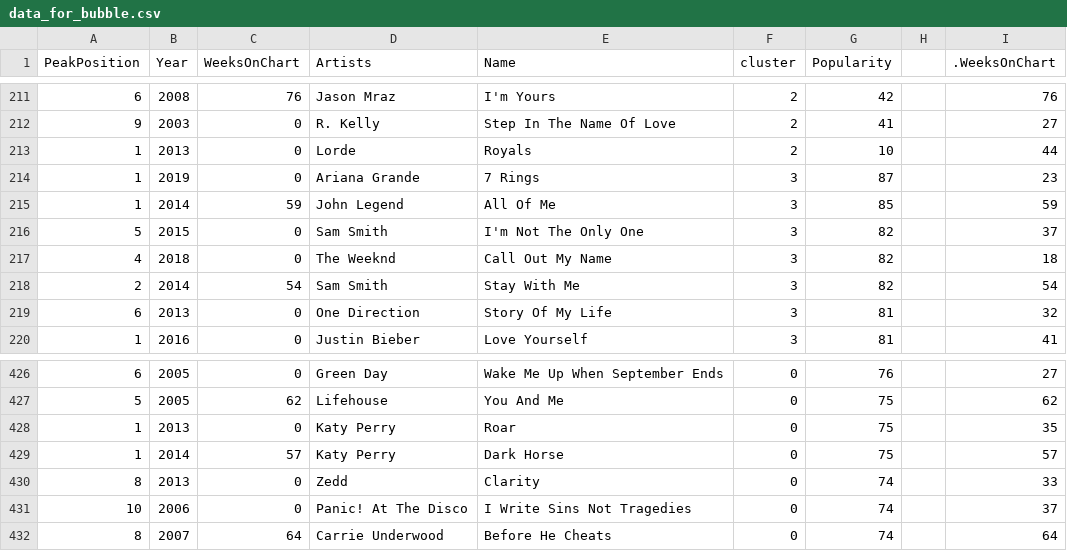
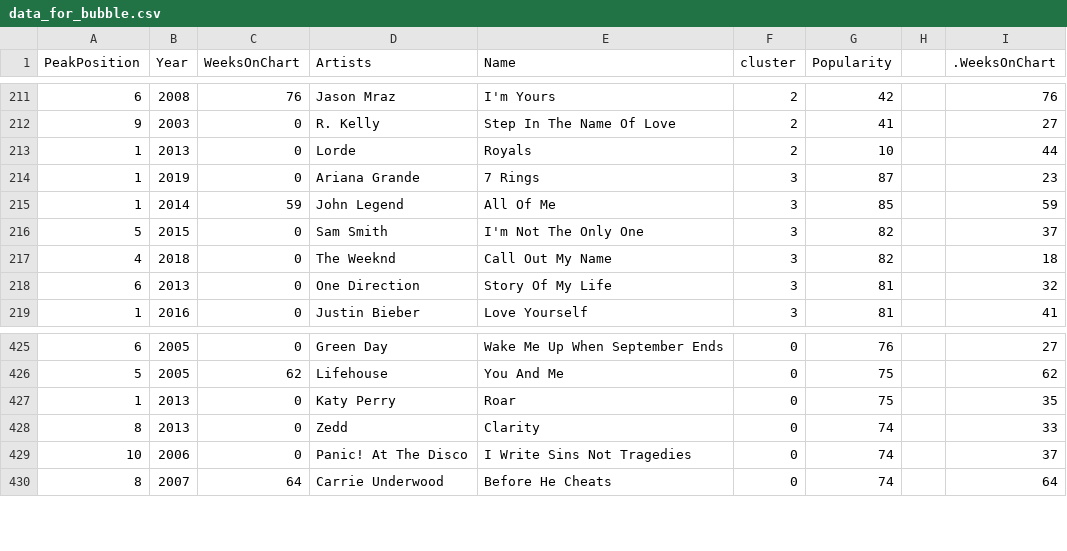
Before and after one commit to chonamwoo/snuDxd, a CSV file: ML_combined/result/data_for_bubble.csv, drawn as a sheet; only a part is shown, gaps mark what is left out.

Commit message:
changed color for bubble Karaoke Please & removed two overlapped bubbles

```diff
--- a/ML_combined/result/data_for_bubble.csv
+++ b/ML_combined/result/data_for_bubble.csv
@@ -217,3 +217,2 @@ PeakPosition,Year,WeeksOnChart,Artists,Name,cluster,Popularity,,.WeeksOnChart
 4,2018,0,The Weeknd,Call Out My Name,3,82,,18
-2,2014,54,Sam Smith,Stay With Me,3,82,,54
 6,2013,0,One Direction,Story Of My Life,3,81,,32
@@ -428,3 +427,2 @@ PeakPosition,Year,WeeksOnChart,Artists,Name,cluster,Popularity,,.WeeksOnChart
 1,2013,0,Katy Perry,Roar,0,75,,35
-1,2014,57,Katy Perry,Dark Horse,0,75,,57
 8,2013,0,Zedd,Clarity,0,74,,33
```
Also changed, not shown: 1 other file.
